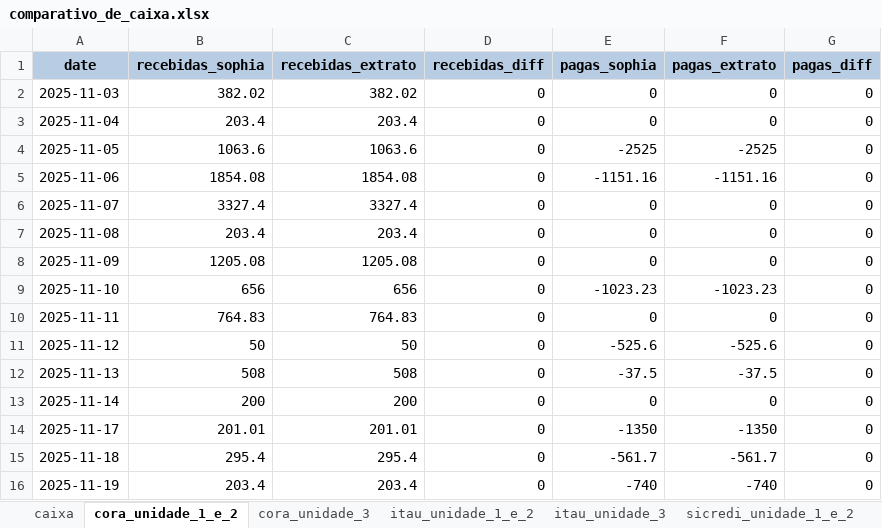
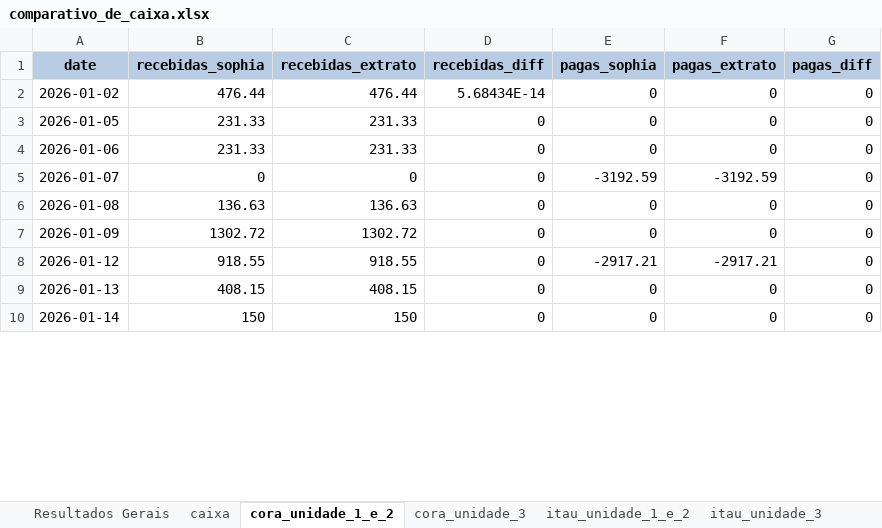
Before and after one commit to Victor-D-T/comparativo_extratos, an Excel workbook: comparativo_de_caixa.xlsx, sheet cora_unidade_1_e_2, drawn as a sheet; only a part is shown; values as stored, in another font and other column widths than the file's, no borders; removed rows and columns are numbered as before the commit, all else as after; the diff covers the shown part only; the diff names each change by its address in the sheet, - before the commit and + after, or states it on an @@ line.

```diff
--- a/comparativo_de_caixa.xlsx (sheet cora_unidade_1_e_2)
+++ b/comparativo_de_caixa.xlsx (sheet cora_unidade_1_e_2)
+sheet tab: Resultados Gerais
-row 2: 2025-11-03 | 382.02 | 382.02 | 0 | 0 | 0 | 0
+row 2: 2026-01-02 | 476.44 | 476.44 | 5.68434E-14 | 0 | 0 | 0
-A3 (date): 2025-11-04
+A3 (date): 2026-01-05
-B3 (recebidas_sophia): 203.4
+B3 (recebidas_sophia): 231.33
-C3 (recebidas_extrato): 203.4
+C3 (recebidas_extrato): 231.33
-row 4: 2025-11-05 | 1063.6 | 1063.6 | 0 | -2525 | -2525 | 0
-row 5: 2025-11-06 | 1854.08 | 1854.08 | 0 | -1151.16 | -1151.16 | 0
-A4 (date): 2025-11-07
+A4 (date): 2026-01-06
-B4 (recebidas_sophia): 3327.4
+B4 (recebidas_sophia): 231.33
-C4 (recebidas_extrato): 3327.4
+C4 (recebidas_extrato): 231.33
+row 5: 2026-01-07 | 0 | 0 | 0 | -3192.59 | -3192.59 | 0
-A6 (date): 2025-11-08
+A6 (date): 2026-01-08
-B6 (recebidas_sophia): 203.4
+B6 (recebidas_sophia): 136.63
-C6 (recebidas_extrato): 203.4
+C6 (recebidas_extrato): 136.63
-A7 (date): 2025-11-09
+A7 (date): 2026-01-09
-B7 (recebidas_sophia): 1205.08
+B7 (recebidas_sophia): 1302.72
-C7 (recebidas_extrato): 1205.08
+C7 (recebidas_extrato): 1302.72
-row 9: 2025-11-10 | 656 | 656 | 0 | -1023.23 | -1023.23 | 0
+row 8: 2026-01-12 | 918.55 | 918.55 | 0 | -2917.21 | -2917.21 | 0
-A9 (date): 2025-11-11
+A9 (date): 2026-01-13
-B9 (recebidas_sophia): 764.83
+B9 (recebidas_sophia): 408.15
-C9 (recebidas_extrato): 764.83
+C9 (recebidas_extrato): 408.15
-row 11: 2025-11-12 | 50 | 50 | 0 | -525.6 | -525.6 | 0
-row 12: 2025-11-13 | 508 | 508 | 0 | -37.5 | -37.5 | 0
-A10 (date): 2025-11-14
+A10 (date): 2026-01-14
-B10 (recebidas_sophia): 200
+B10 (recebidas_sophia): 150
-C10 (recebidas_extrato): 200
+C10 (recebidas_extrato): 150
-row 14: 2025-11-17 | 201.01 | 201.01 | 0 | -1350 | -1350 | 0
-row 15: 2025-11-18 | 295.4 | 295.4 | 0 | -561.7 | -561.7 | 0
-row 16: 2025-11-19 | 203.4 | 203.4 | 0 | -740 | -740 | 0
```
Also changed, not shown: 4 added rows, 3 removed rows and 22 edited cells elsewhere in this sheet, sheet itau_unidade_1_e_2, sheet sicredi_unidade_1_e_2, sheet itau_unidade_3, sheet cora_unidade_3, sheet sicredi_unidade_3, sheet caixa, fluxo_de_caixa.xlsx, 4 other files.
